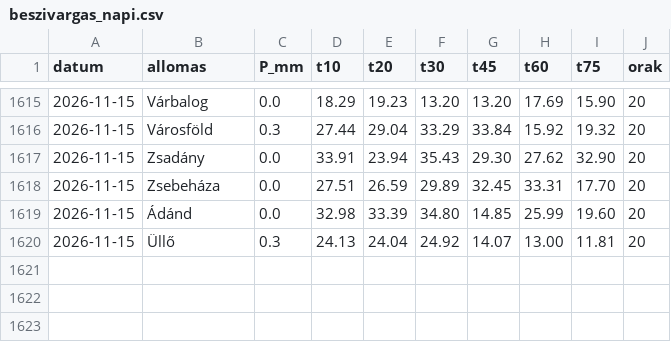
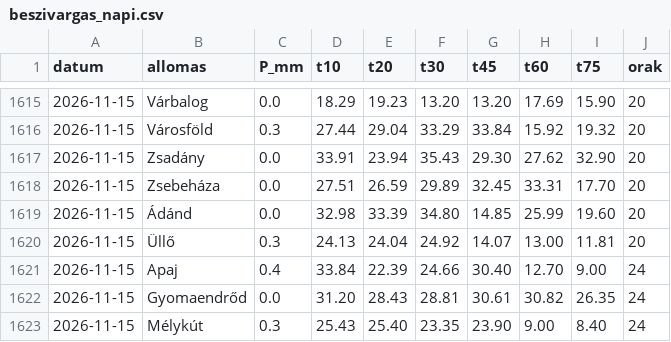
Before and after one commit to lpapp68/basin, a CSV file: archiv/beszivargas_napi.csv, drawn as a sheet; only a part is shown, gaps mark what is left out; the diff names each change by its address in the sheet, - before the commit and + after, or states it on an @@ line.

```diff
--- a/archiv/beszivargas_napi.csv
+++ b/archiv/beszivargas_napi.csv
+row 1621: 2026-11-15 | Apaj | 0.4 | 33.84 | 22.39 | 24.66 | 30.40 | 12.70 | 9.00 | 24
+row 1622: 2026-11-15 | Gyomaendrőd | 0.0 | 31.20 | 28.43 | 28.81 | 30.61 | 30.82 | 26.35 | 24
+row 1623: 2026-11-15 | Mélykút | 0.3 | 25.43 | 25.40 | 23.35 | 23.90 | 9.00 | 8.40 | 24
```
Also changed, not shown: archiv/duna_napi.csv, archiv/napi.csv, 4 other files.
